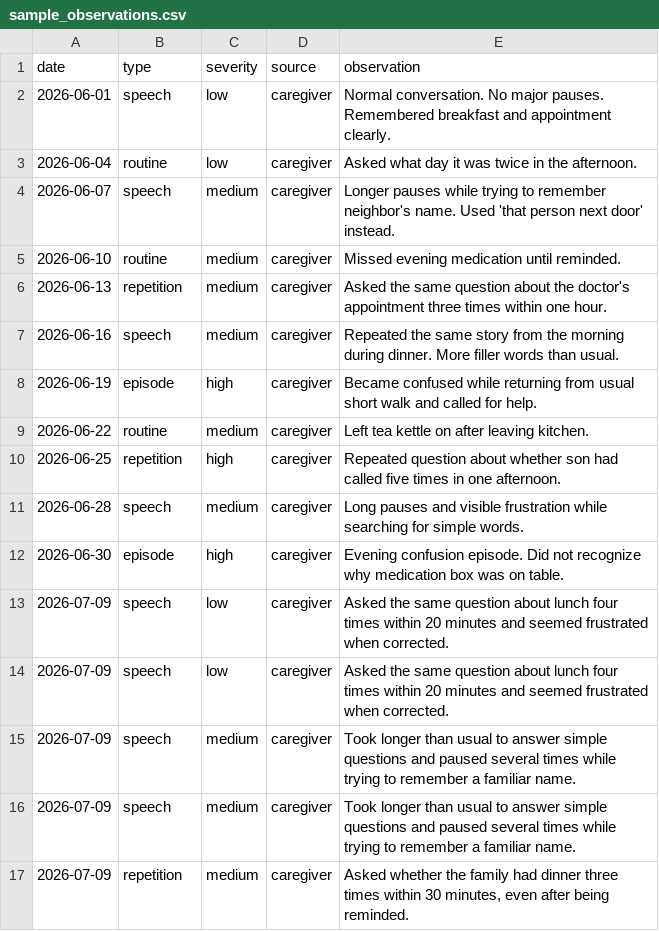
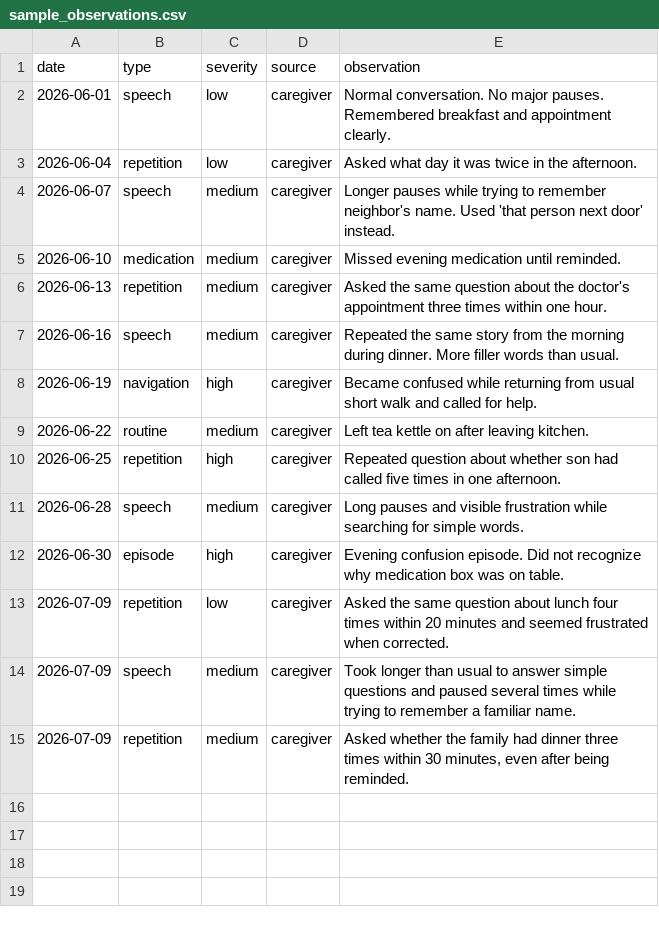
Before and after one commit to Vedangalle/neuroblackbox, a CSV file: data/sample_observations.csv, drawn as a sheet.

```diff
--- a/data/sample_observations.csv
+++ b/data/sample_observations.csv
@@ -2,8 +2,8 @@ date,type,severity,source,observation
 2026-06-01,speech,low,caregiver,Normal conversation. No major pauses. Remembered breakfast and appointment clearly.
-2026-06-04,routine,low,caregiver,Asked what day it was twice in the afternoon.
+2026-06-04,repetition,low,caregiver,Asked what day it was twice in the afternoon.
 2026-06-07,speech,medium,caregiver,Longer pauses while trying to remember neighbor's name. Used 'that person next door' instead.
-2026-06-10,routine,medium,caregiver,Missed evening medication until reminded.
+2026-06-10,medication,medium,caregiver,Missed evening medication until reminded.
 2026-06-13,repetition,medium,caregiver,Asked the same question about the doctor's appointment three times within one hour.
 2026-06-16,speech,medium,caregiver,Repeated the same story from the morning during dinner. More filler words than usual.
-2026-06-19,episode,high,caregiver,Became confused while returning from usual short walk and called for help.
+2026-06-19,navigation,high,caregiver,Became confused while returning from usual short walk and called for help.
 2026-06-22,routine,medium,caregiver,Left tea kettle on after leaving kitchen.
@@ -12,5 +12,3 @@ date,type,severity,source,observation
 2026-06-30,episode,high,caregiver,Evening confusion episode. Did not recognize why medication box was on table.
-2026-07-09,speech,low,caregiver,Asked the same question about lunch four times within 20 minutes and seemed frustrated when corrected.
-2026-07-09,speech,low,caregiver,Asked the same question about lunch four times within 20 minutes and seemed frustrated when corrected.
-2026-07-09,speech,medium,caregiver,Took longer than usual to answer simple questions and paused several times while trying to remember a familiar name.
+2026-07-09,repetition,low,caregiver,Asked the same question about lunch four times within 20 minutes and seemed frustrated when corrected.
 2026-07-09,speech,medium,caregiver,Took longer than usual to answer simple questions and paused several times while trying to remember a familiar name.
```
Also changed, not shown: 9 other files.
